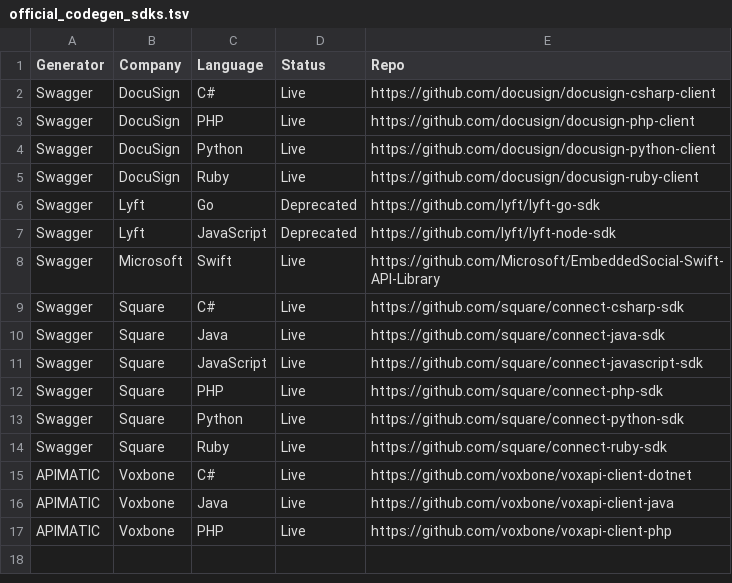
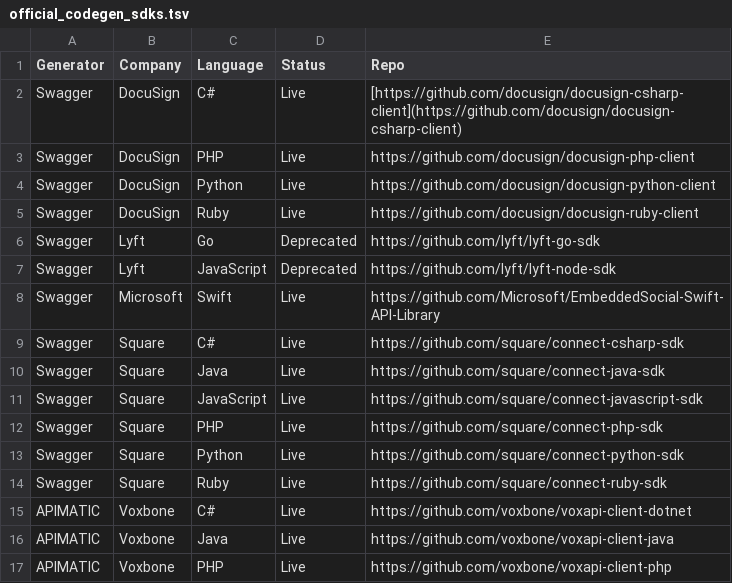
Before and after one commit to openapis/api-specs, a TSV file: official_codegen_sdks.tsv, drawn as a sheet.

Commit message:
try GitHub TSV MD

```diff
--- a/official_codegen_sdks.tsv
+++ b/official_codegen_sdks.tsv
@@ -1,3 +1,3 @@
 Generator	Company	Language	Status	Repo
-Swagger	DocuSign	C#	Live	https://github.com/docusign/docusign-csharp-client
+Swagger	DocuSign	C#	Live	[https://github.com/docusign/docusign-csharp-client](https://github.com/docusign/docusign-csharp-client)
 Swagger	DocuSign	PHP	Live	https://github.com/docusign/docusign-php-client
```
